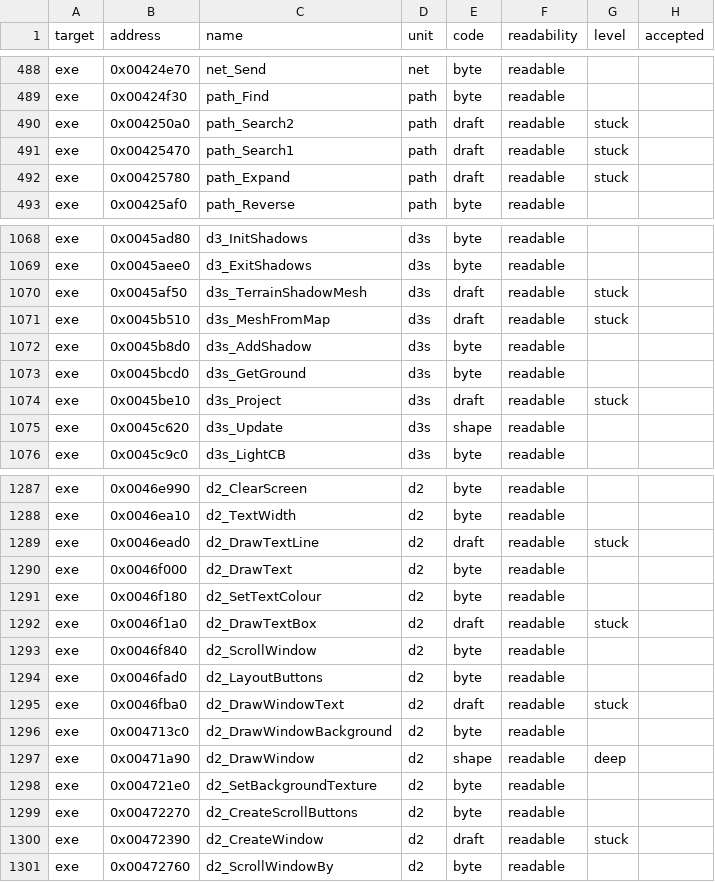
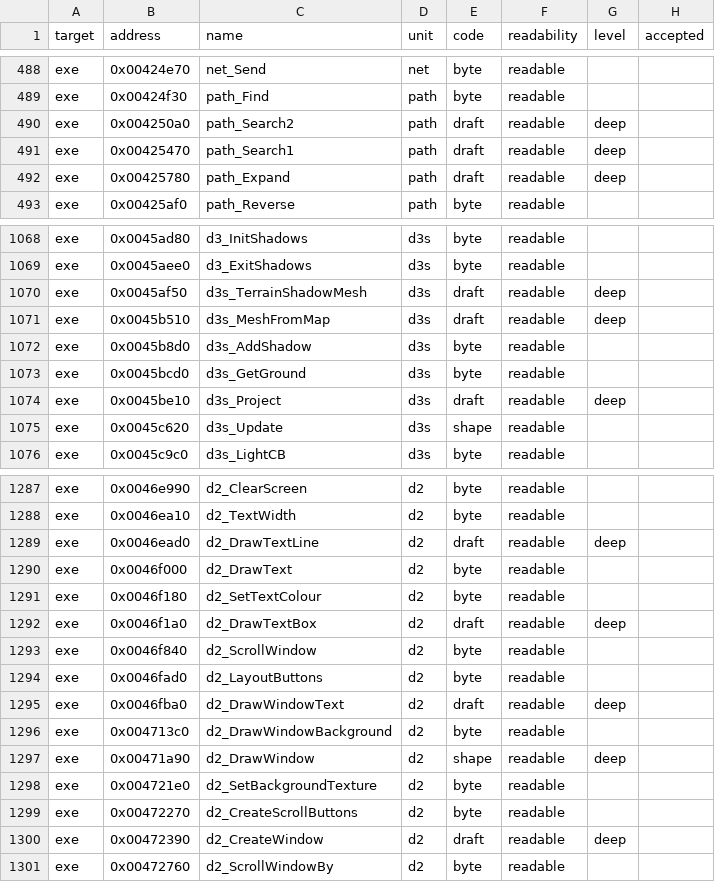
Before and after one commit to andre-tebart/gildegold, a TSV file: ledger/grades.tsv, drawn as a sheet; only a part is shown, gaps mark what is left out; the diff covers the shown part only.

```diff
--- a/ledger/grades.tsv
+++ b/ledger/grades.tsv
@@ -489,5 +489,5 @@ exe	0x00424e70	net_Send	net	byte	readable
 exe	0x00424f30	path_Find	path	byte	readable		
-exe	0x004250a0	path_Search2	path	draft	readable	stuck	
-exe	0x00425470	path_Search1	path	draft	readable	stuck	
-exe	0x00425780	path_Expand	path	draft	readable	stuck	
+exe	0x004250a0	path_Search2	path	draft	readable	deep	
+exe	0x00425470	path_Search1	path	draft	readable	deep	
+exe	0x00425780	path_Expand	path	draft	readable	deep	
 exe	0x00425af0	path_Reverse	path	byte	readable		
@@ -1069,7 +1069,7 @@ exe	0x0045ad80	d3_InitShadows	d3s	byte	readable
 exe	0x0045aee0	d3_ExitShadows	d3s	byte	readable		
-exe	0x0045af50	d3s_TerrainShadowMesh	d3s	draft	readable	stuck	
-exe	0x0045b510	d3s_MeshFromMap	d3s	draft	readable	stuck	
+exe	0x0045af50	d3s_TerrainShadowMesh	d3s	draft	readable	deep	
+exe	0x0045b510	d3s_MeshFromMap	d3s	draft	readable	deep	
 exe	0x0045b8d0	d3s_AddShadow	d3s	byte	readable		
 exe	0x0045bcd0	d3s_GetGround	d3s	byte	readable		
-exe	0x0045be10	d3s_Project	d3s	draft	readable	stuck	
+exe	0x0045be10	d3s_Project	d3s	draft	readable	deep	
 exe	0x0045c620	d3s_Update	d3s	shape	readable		
@@ -1288,9 +1288,9 @@ exe	0x0046e990	d2_ClearScreen	d2	byte	readable
 exe	0x0046ea10	d2_TextWidth	d2	byte	readable		
-exe	0x0046ead0	d2_DrawTextLine	d2	draft	readable	stuck	
+exe	0x0046ead0	d2_DrawTextLine	d2	draft	readable	deep	
 exe	0x0046f000	d2_DrawText	d2	byte	readable		
 exe	0x0046f180	d2_SetTextColour	d2	byte	readable		
-exe	0x0046f1a0	d2_DrawTextBox	d2	draft	readable	stuck	
+exe	0x0046f1a0	d2_DrawTextBox	d2	draft	readable	deep	
 exe	0x0046f840	d2_ScrollWindow	d2	byte	readable		
 exe	0x0046fad0	d2_LayoutButtons	d2	byte	readable		
-exe	0x0046fba0	d2_DrawWindowText	d2	draft	readable	stuck	
+exe	0x0046fba0	d2_DrawWindowText	d2	draft	readable	deep	
 exe	0x004713c0	d2_DrawWindowBackground	d2	byte	readable		
@@ -1299,3 +1299,3 @@ exe	0x004721e0	d2_SetBackgroundTexture	d2	byte	readable
 exe	0x00472270	d2_CreateScrollButtons	d2	byte	readable		
-exe	0x00472390	d2_CreateWindow	d2	draft	readable	stuck	
+exe	0x00472390	d2_CreateWindow	d2	draft	readable	deep	
 exe	0x00472760	d2_ScrollWindowBy	d2	byte	readable		
```
Also changed, not shown: 135 edited cells elsewhere in this file, ledger/attempts.tsv.
